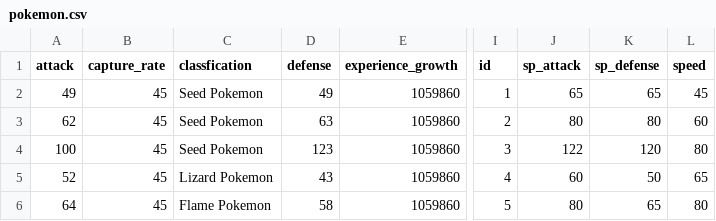
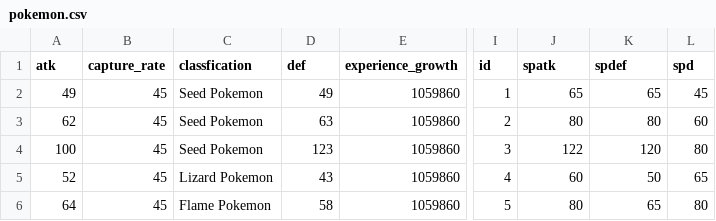
Before and after one commit to don-bi/PROKEMON, a CSV file: Game/Data/pokemon.csv, drawn as a sheet; only a part is shown, gaps mark what is left out; the diff names each change by its address in the sheet, - before the commit and + after, or states it on an @@ line.

Commit message:
progress on loading in pokemon stats in constructor

```diff
--- a/Game/Data/pokemon.csv
+++ b/Game/Data/pokemon.csv
-A1: attack
+A1: atk
-D1: defense
+D1: def
-J1: sp_attack
+J1: spatk
-K1: sp_defense
+K1: spdef
-L1: speed
+L1: spd
```
Also changed, not shown: 3 other files.
